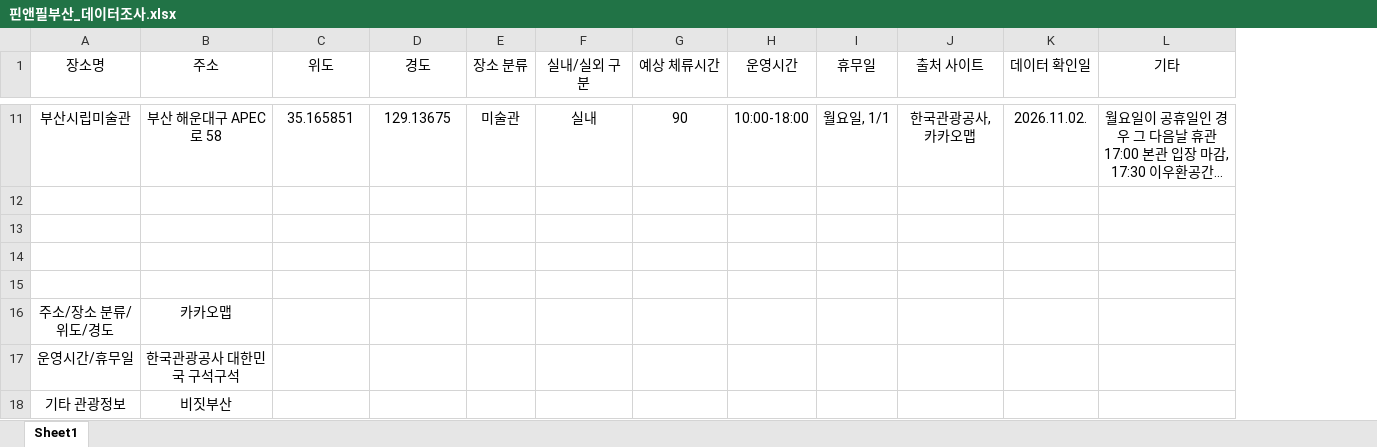
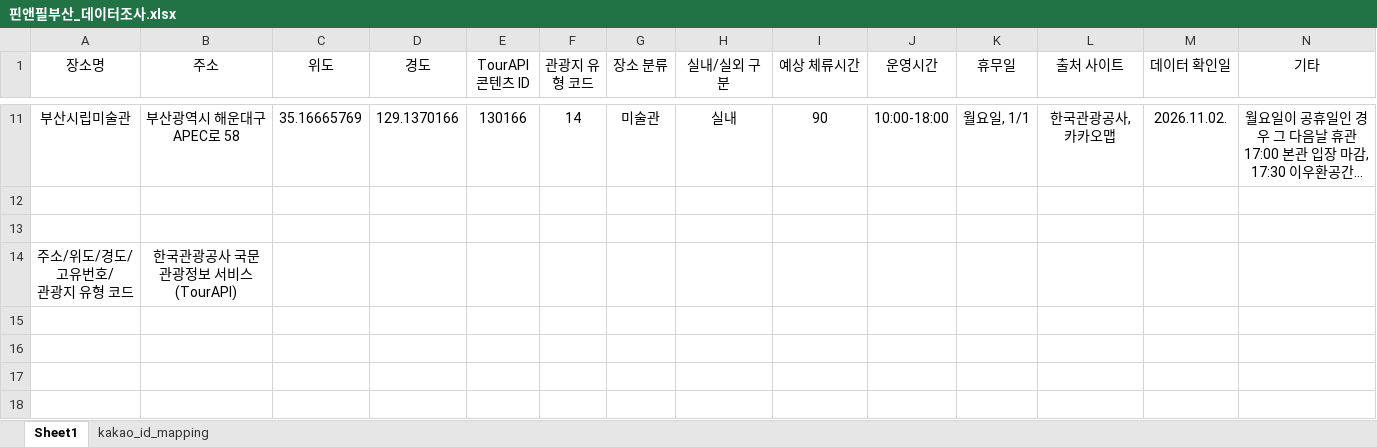
Before and after one commit to gymdong/pinandfill_busan, an Excel workbook: docs/data-notes/핀앤필부산_데이터조사.xlsx, sheet Sheet1, drawn as a sheet; only a part is shown, gaps mark what is left out; long unchanged cells end in …; values as stored, in another font and other column widths than the file's, no borders; removed rows and columns are numbered as before the commit, all else as after; rows hold the shown columns only; ↵ is a line break in a cell; the diff covers the shown part only; the diff names each change by its address in the sheet, - before the commit and + after, or states it on an @@ line.

Commit message:
관광지 10곳 TourAPI 데이터 및 카카오 ID 매칭표 반영
카카오맵 기반 주소/좌표를 한국관광공사 TourAPI 데이터로 교체하고, 콘텐츠 ID와 관광지 유형 코드 및 카카오 ID 매칭표를 추가했습니다.

```diff
--- a/docs/data-notes/핀앤필부산_데이터조사.xlsx (sheet Sheet1)
+++ b/docs/data-notes/핀앤필부산_데이터조사.xlsx (sheet Sheet1)
+sheet tab: kakao_id_mapping
+column E (TourAPI 콘텐츠 ID), row 11: 130166
+column F (관광지 유형 코드), row 11: 14
-B11 (주소): 부산 해운대구 APEC로 58
+B11 (주소): 부산광역시 해운대구 APEC로 58
-C11 (위도): 35.165851
+C11 (위도): 35.16665769
-D11 (경도): 129.13675
+D11 (경도): 129.1370166
-row 14: (empty)
+row 14: 주소/위도/경도/고유번호/ ↵ 관광지 유형 코드 | 한국관광공사 국문 관광정보 서비스(TourAPI)
-row 15: (empty)
-row 16: 주소/장소 분류/위도/경도 | 카카오맵
-row 17: 운영시간/휴무일 | 한국관광공사 대한민국 구석구석
-row 18: 기타 관광정보 | 비짓부산
```
Also changed, not shown: 28 edited cells elsewhere in this sheet.
